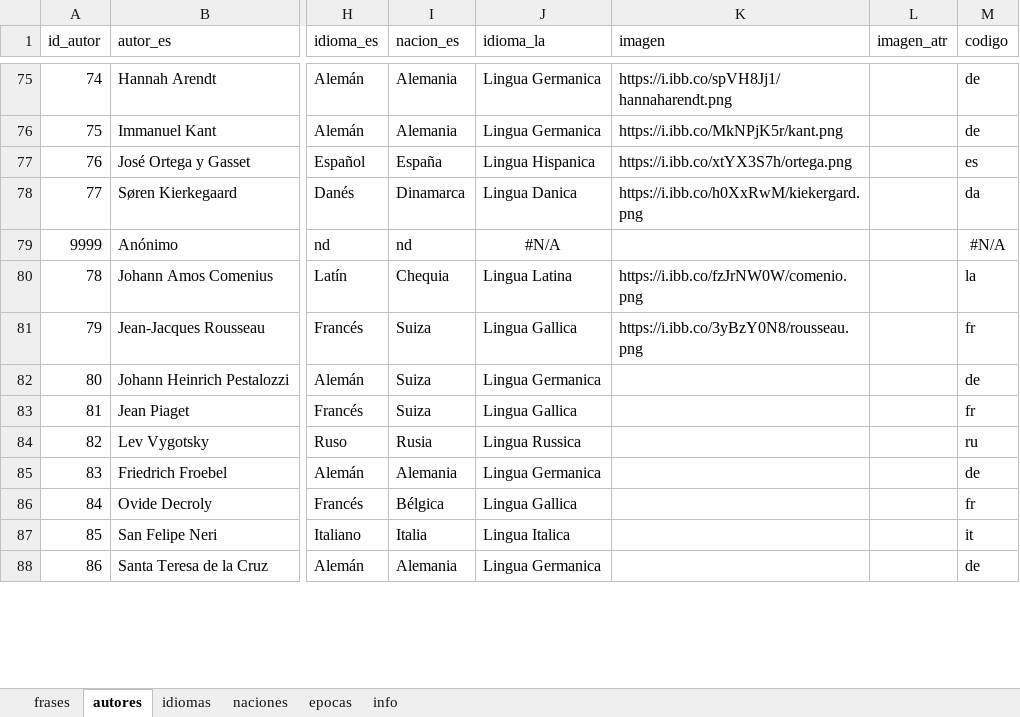
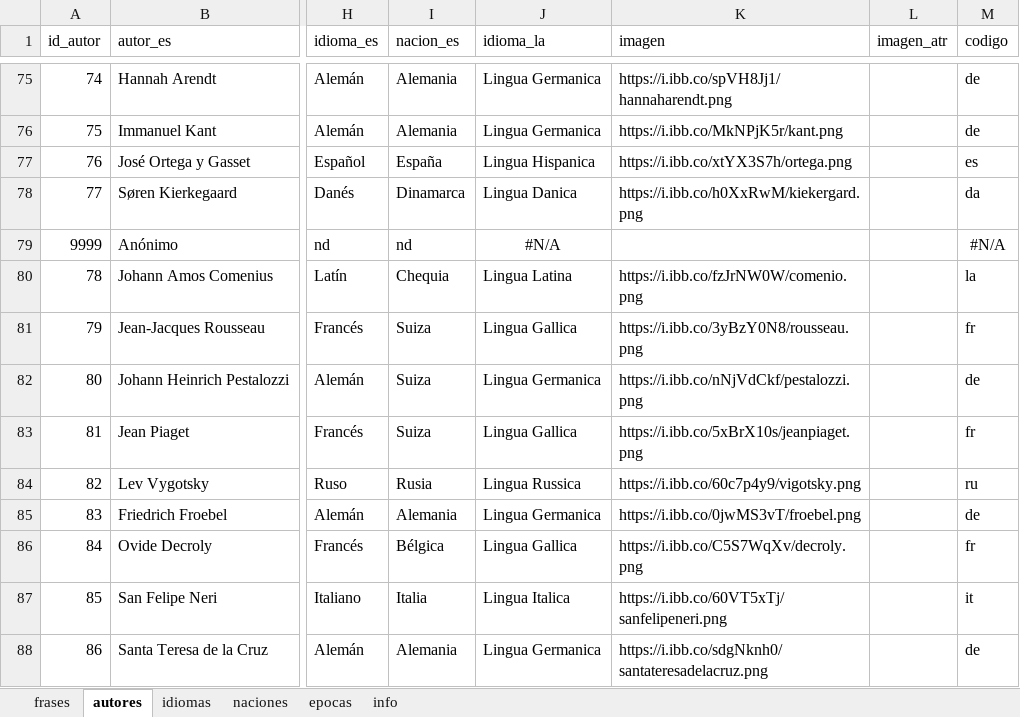
Before and after one commit to danloi2/sententia, an Excel workbook: db/esaldi.xlsx, sheet autores, drawn as a sheet; only a part is shown, gaps mark what is left out; values as stored, in another font and other column widths than the file's, no borders; table styles not drawn; the diff covers the shown part only; the diff names each change by its address in the sheet, - before the commit and + after, or states it on an @@ line.

Commit message:
All images

```diff
--- a/db/esaldi.xlsx (sheet autores)
+++ b/db/esaldi.xlsx (sheet autores)
-K82 (imagen): (empty)
+K82 (imagen): https://i.ibb.co/nNjVdCkf/pestalozzi.png
-K83 (imagen): (empty)
+K83 (imagen): https://i.ibb.co/5xBrX10s/jeanpiaget.png
-K84 (imagen): (empty)
+K84 (imagen): https://i.ibb.co/60c7p4y9/vigotsky.png
-K85 (imagen): (empty)
+K85 (imagen): https://i.ibb.co/0jwMS3vT/froebel.png
-K86 (imagen): (empty)
+K86 (imagen): https://i.ibb.co/C5S7WqXv/decroly.png
-K87 (imagen): (empty)
+K87 (imagen): https://i.ibb.co/60VT5xTj/sanfelipeneri.png
-K88 (imagen): (empty)
+K88 (imagen): https://i.ibb.co/sdgNknh0/santateresadelacruz.png
```
Also changed, not shown: 1 removed row, 28 edited cells and row numbers in column A elsewhere in this sheet, sheet frases, sheet info, 2 other files.
